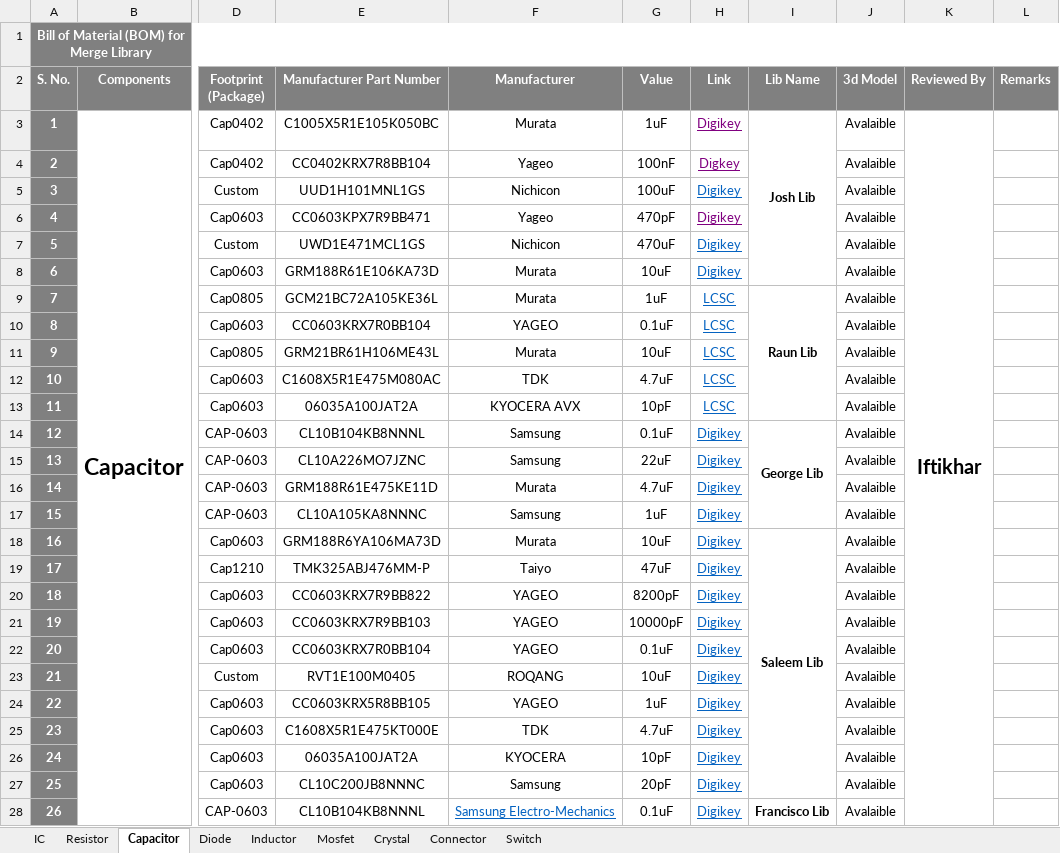
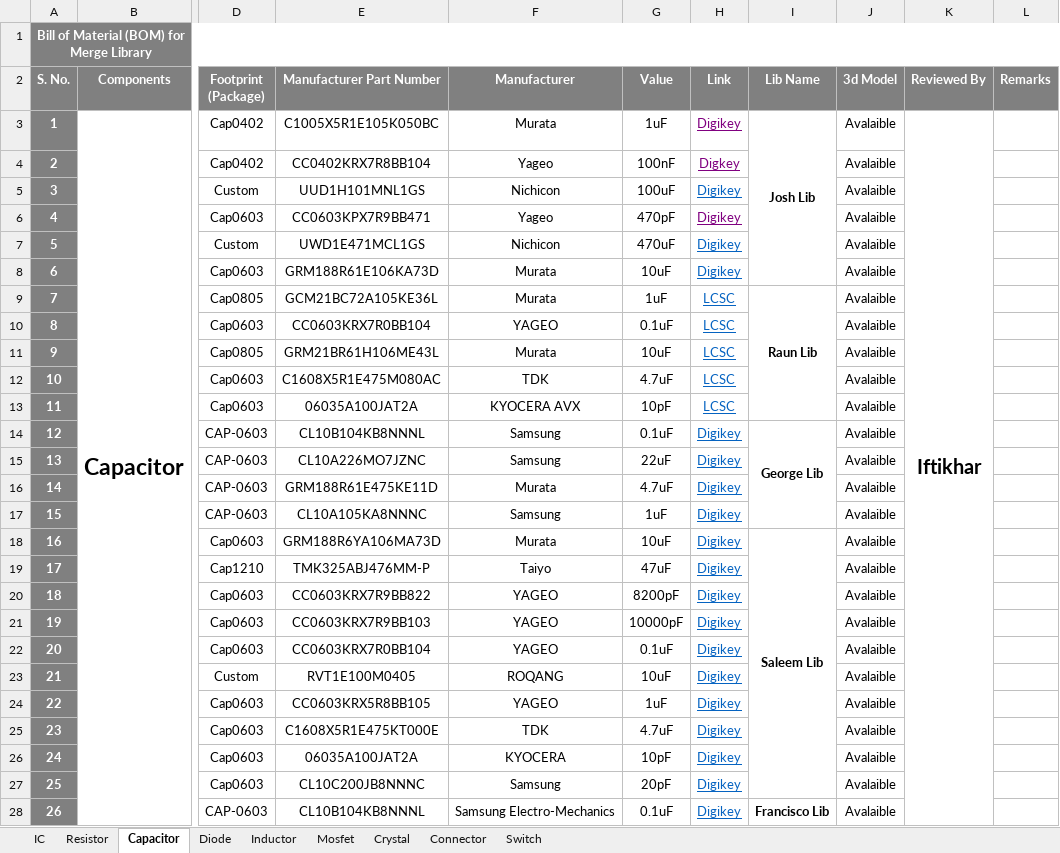
Before and after one commit to eSpark-Backup/espark-hw, an Excel workbook: BOM Formate/Merge Lib_File.xlsx, sheet Capacitor, drawn as a sheet; only a part is shown, gaps mark what is left out; values as stored, in another font and other column widths than the file's, no borders; conditional formats not drawn; removed rows and columns are numbered as before the commit, all else as after; the diff covers the shown part only; the diff names each change by its address in the sheet, - before the commit and + after, or states it on an @@ line.

```diff
--- a/BOM Formate/Merge Lib_File.xlsx (sheet Capacitor)
+++ b/BOM Formate/Merge Lib_File.xlsx (sheet Capacitor)
-K3:K36 merged
+K3:K68 merged
@@ F28 underline: on → off, text colour: #0563C1 → black @@
```
Also changed, not shown: 5 added rows, 193 edited cells, cell formats, merged cells and row numbers in column A elsewhere in this sheet, sheet Resistor, sheet IC, sheet Connector, sheet Diode, sheet Mosfet, sheet Inductor, 2 more sheets.
